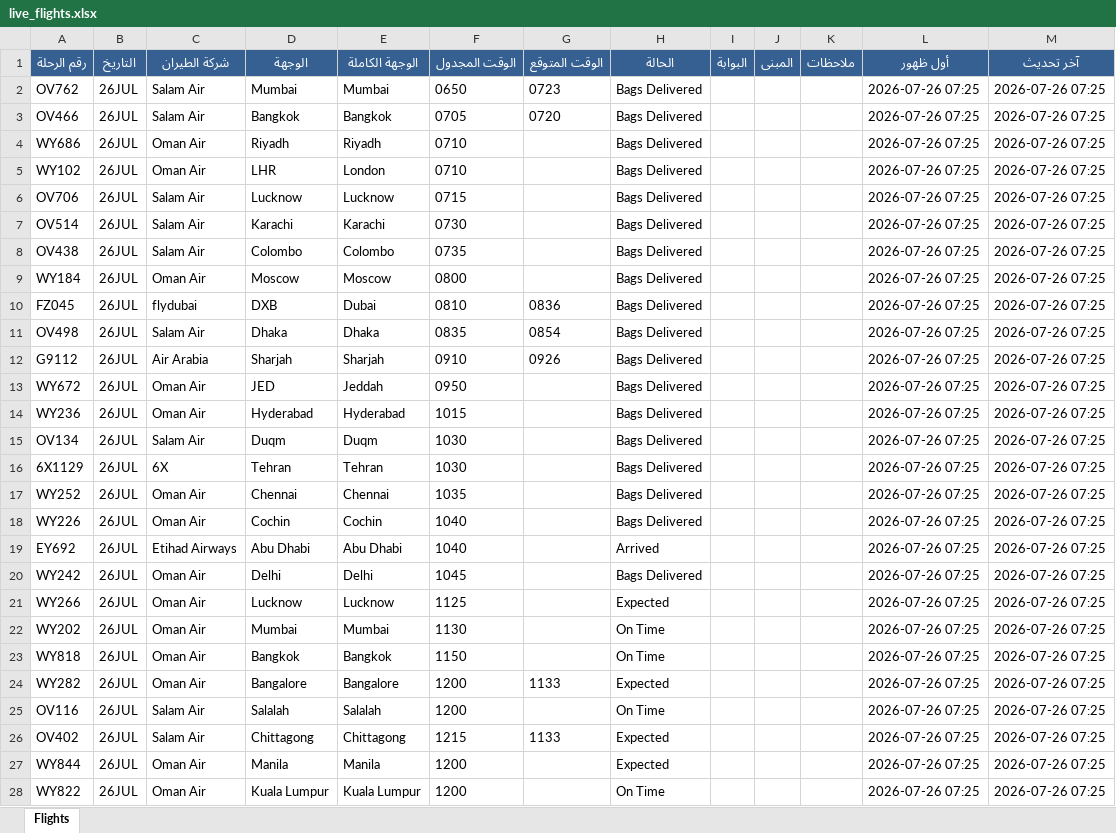
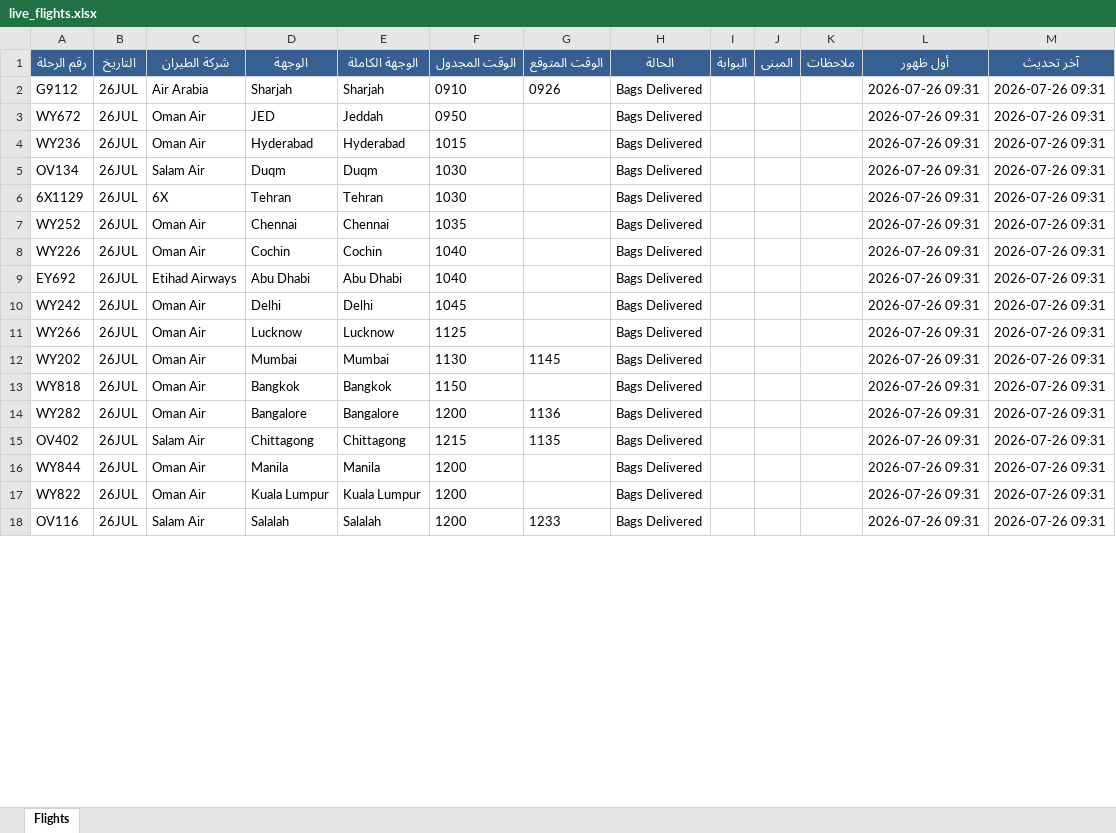
Before and after one commit to khalidsaif912/live-flights, an Excel workbook: flight_data/live_flights.xlsx, sheet Flights, drawn as a sheet; only a part is shown; values as stored, in another font and other column widths than the file's, no borders; removed rows and columns are numbered as before the commit, all else as after; the diff covers the shown part only; the diff names each change by its address in the sheet, - before the commit and + after, or states it on an @@ line.

```diff
--- a/flight_data/live_flights.xlsx (sheet Flights)
+++ b/flight_data/live_flights.xlsx (sheet Flights)
-row 2: OV762 | 26JUL | Salam Air | Mumbai | Mumbai | 0650 | 0723 | Bags Delivered |  |  |  | 2026-07-26 07:25 | 2026-07-26 07:25
-row 3: OV466 | 26JUL | Salam Air | Bangkok | Bangkok | 0705 | 0720 | Bags Delivered |  |  |  | 2026-07-26 07:25 | 2026-07-26 07:25
-row 4: WY686 | 26JUL | Oman Air | Riyadh | Riyadh | 0710 |  | Bags Delivered |  |  |  | 2026-07-26 07:25 | 2026-07-26 07:25
-row 5: WY102 | 26JUL | Oman Air | LHR | London | 0710 |  | Bags Delivered |  |  |  | 2026-07-26 07:25 | 2026-07-26 07:25
-row 6: OV706 | 26JUL | Salam Air | Lucknow | Lucknow | 0715 |  | Bags Delivered |  |  |  | 2026-07-26 07:25 | 2026-07-26 07:25
-row 7: OV514 | 26JUL | Salam Air | Karachi | Karachi | 0730 |  | Bags Delivered |  |  |  | 2026-07-26 07:25 | 2026-07-26 07:25
-row 8: OV438 | 26JUL | Salam Air | Colombo | Colombo | 0735 |  | Bags Delivered |  |  |  | 2026-07-26 07:25 | 2026-07-26 07:25
-row 9: WY184 | 26JUL | Oman Air | Moscow | Moscow | 0800 |  | Bags Delivered |  |  |  | 2026-07-26 07:25 | 2026-07-26 07:25
-row 10: FZ045 | 26JUL | flydubai | DXB | Dubai | 0810 | 0836 | Bags Delivered |  |  |  | 2026-07-26 07:25 | 2026-07-26 07:25
-row 11: OV498 | 26JUL | Salam Air | Dhaka | Dhaka | 0835 | 0854 | Bags Delivered |  |  |  | 2026-07-26 07:25 | 2026-07-26 07:25
-L2:L14 (أول ظهور): 2026-07-26 07:25
+L2:L14 (أول ظهور): 2026-07-26 09:31
-M2:M14 (آخر تحديث): 2026-07-26 07:25
+M2:M14 (آخر تحديث): 2026-07-26 09:31
-H9 (الحالة): Arrived
+H9 (الحالة): Bags Delivered
-H11 (الحالة): Expected
+H11 (الحالة): Bags Delivered
-G12 (الوقت المتوقع): (empty)
+G12 (الوقت المتوقع): 1145
-H12:H13 (الحالة): On Time
+H12:H13 (الحالة): Bags Delivered
-G14 (الوقت المتوقع): 1133
+G14 (الوقت المتوقع): 1136
-H14 (الحالة): Expected
+H14 (الحالة): Bags Delivered
-row 25: OV116 | 26JUL | Salam Air | Salalah | Salalah | 1200 |  | On Time |  |  |  | 2026-07-26 07:25 | 2026-07-26 07:25
-G15 (الوقت المتوقع): 1133
+G15 (الوقت المتوقع): 1135
-H15:H16 (الحالة): Expected
+H15:H16 (الحالة): Bags Delivered
-L15:L17 (أول ظهور): 2026-07-26 07:25
+L15:L17 (أول ظهور): 2026-07-26 09:31
-M15:M17 (آخر تحديث): 2026-07-26 07:25
+M15:M17 (آخر تحديث): 2026-07-26 09:31
-H17 (الحالة): On Time
+H17 (الحالة): Bags Delivered
+row 18: OV116 | 26JUL | Salam Air | Salalah | Salalah | 1200 | 1233 | Bags Delivered |  |  |  | 2026-07-26 09:31 | 2026-07-26 09:31
```
Also changed, not shown: 29 added rows, 19 removed rows and 475 edited cells elsewhere in this sheet, flight_data/archive_flights.xlsx, 3 other files.
